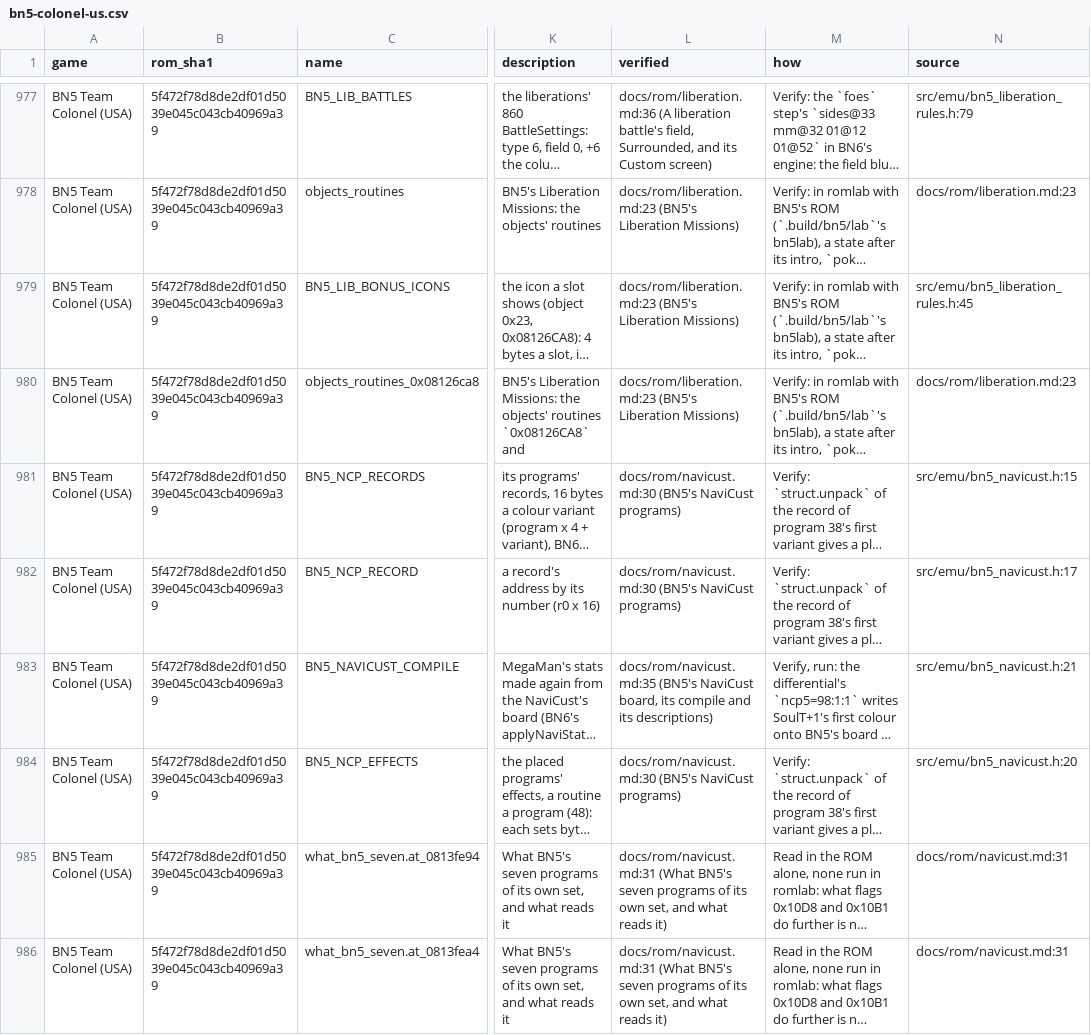
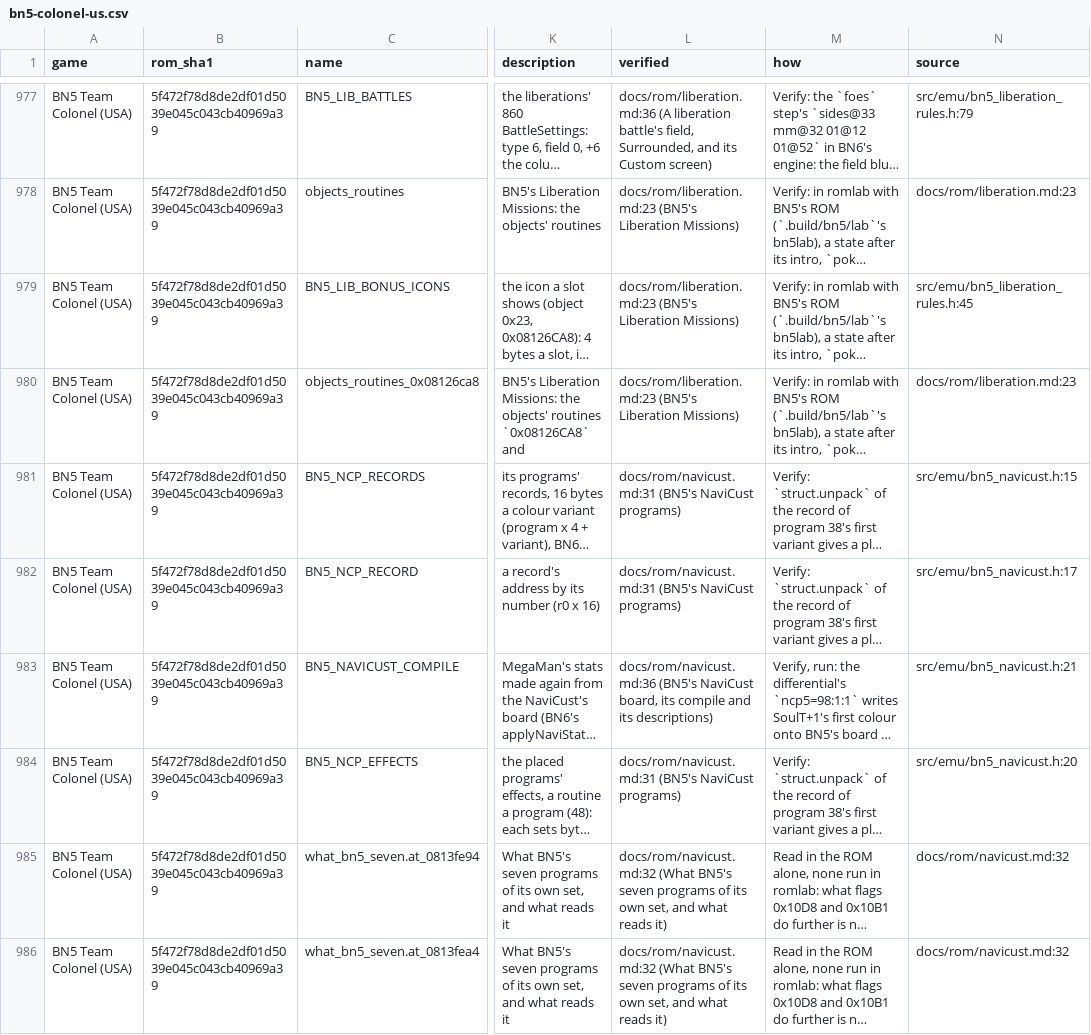
Before and after one commit to saschb2b/Mega-Man-Battle-Network-Cyberworld-Endless, a CSV file: docs/symbols/bn5-colonel-us.csv, drawn as a sheet; only a part is shown, gaps mark what is left out; long unchanged cells end in …; the diff covers the shown part only; the diff names each change by its address in the sheet, - before the commit and + after, or states it on an @@ line.

```diff
--- a/docs/symbols/bn5-colonel-us.csv
+++ b/docs/symbols/bn5-colonel-us.csv
-L981:L982 (verified): docs/rom/navicust.md:30 (BN5's NaviCust…
+L981:L982 (verified): docs/rom/navicust.md:31 (BN5's NaviCust…
-L983 (verified): docs/rom/navicust.md:35 (BN5's NaviCust…
+L983 (verified): docs/rom/navicust.md:36 (BN5's NaviCust…
-L984 (verified): docs/rom/navicust.md:30 (BN5's NaviCust…
+L984 (verified): docs/rom/navicust.md:31 (BN5's NaviCust…
-L985:L986 (verified): docs/rom/navicust.md:31 (What BN5's…
+L985:L986 (verified): docs/rom/navicust.md:32 (What BN5's…
-N985:N986 (source): docs/rom/navicust.md:31
+N985:N986 (source): docs/rom/navicust.md:32
```
Also changed, not shown: 26 edited cells elsewhere in this file, 56 other files.
